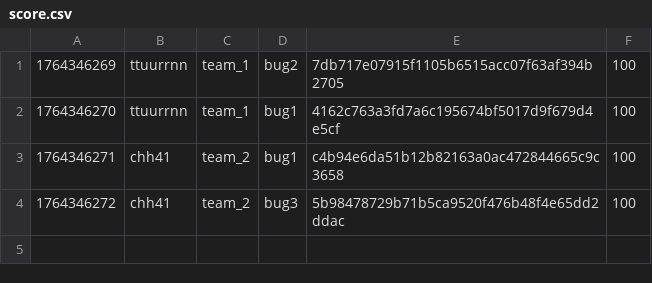
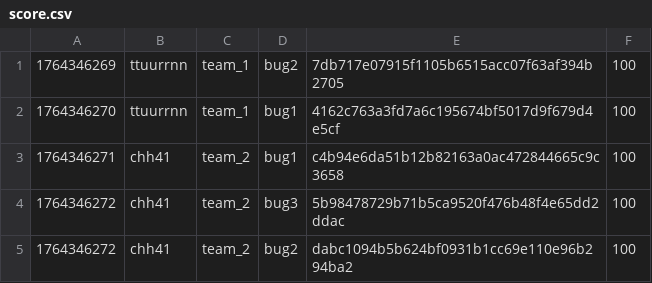
Before and after one commit to hspace-io/2025w-gitctf-score, a CSV file: score.csv, drawn as a sheet.

Commit message:
[Score] chh41 +100
chh41 attacked `bug2` dabc1094b5b624bf0931b1cc69e110e96b294ba2 of team_2

```diff
--- a/score.csv
+++ b/score.csv
@@ -4 +4,2 @@
 1764346272,chh41,team_2,bug3,5b98478729b71b5ca9520f476b48f4e65dd2ddac,100
+1764346272,chh41,team_2,bug2,dabc1094b5b624bf0931b1cc69e110e96b294ba2,100
```
